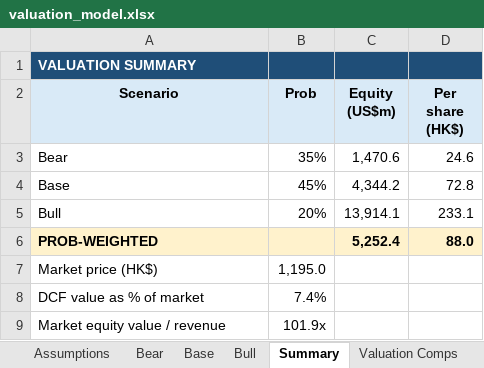
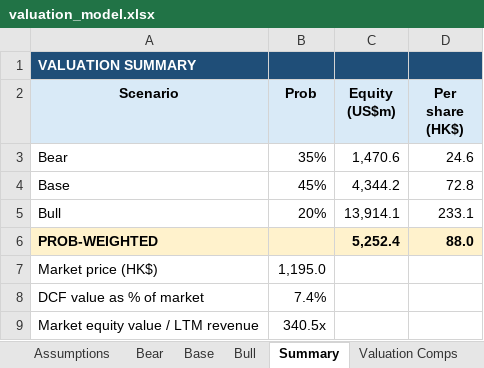
Before and after one commit to ericxuzhesheng/Zhipu-AI-Valuation, an Excel workbook: model/valuation_model.xlsx, sheet Summary, drawn as a sheet; values as stored, in another font and other column widths than the file's, no borders; removed rows and columns are numbered as before the commit, all else as after; the diff names each change by its address in the sheet, - before the commit and + after, or states it on an @@ line.

```diff
--- a/model/valuation_model.xlsx (sheet Summary)
+++ b/model/valuation_model.xlsx (sheet Summary)
-row 9: Market equity value / revenue | 101.9x
+row 9: Market equity value / LTM revenue | 340.5x
```
Also changed, not shown: sheet Audit Summary, sheet Valuation Comps, sheet Assumptions, 17 other files.
